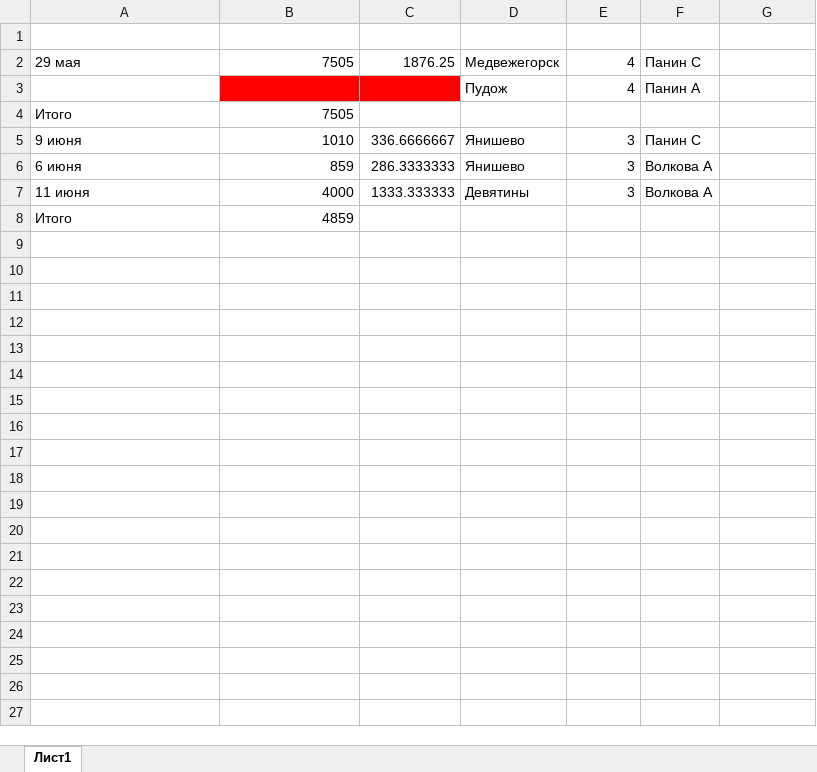
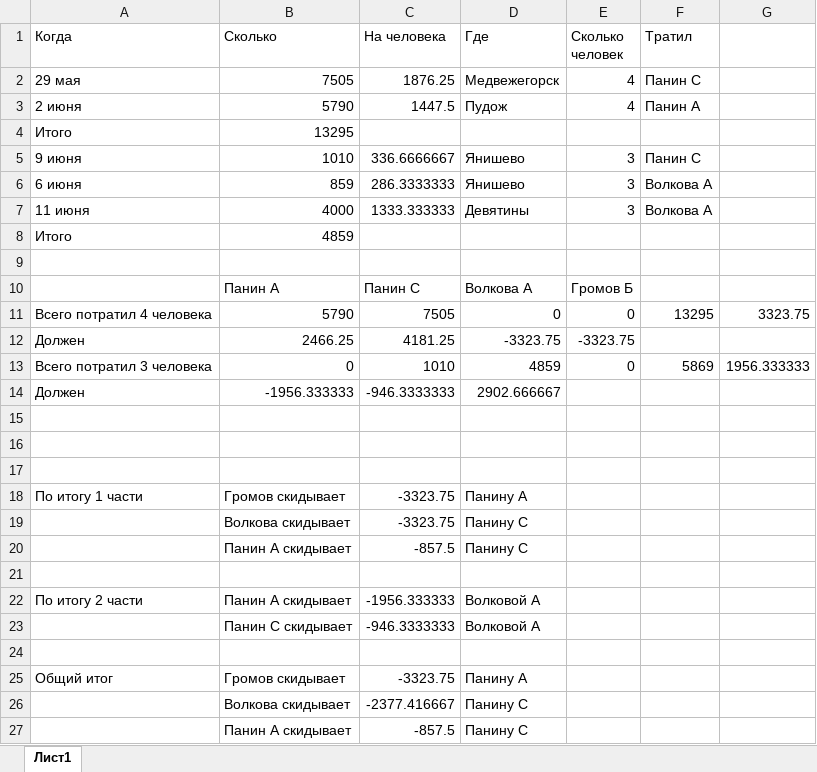
Before and after one commit to Leifter/daily_duty, an Excel workbook: 2025/Финальный_рассчет.xlsx, sheet Лист1, drawn as a sheet; values as stored, in another font and other column widths than the file's, no borders; the diff names each change by its address in the sheet, - before the commit and + after, or states it on an @@ line.

Commit message:
Добавления в финальный рассчет

```diff
--- a/2025/Финальный_рассчет.xlsx (sheet Лист1)
+++ b/2025/Финальный_рассчет.xlsx (sheet Лист1)
-row 1: (empty)
+row 1: Когда | Сколько | На человека | Где | Сколько человек | Тратил
-A3 (Когда): (empty)
+A3 (Когда): 2 июня
-B3 (Сколько): (empty)
+B3 (Сколько): 5790
-B3:C3 fill: #FF0000
+B3:C3 fill: none
-C3 (На человека): (empty)
+C3 (На человека): 1447.5
-B4 (Сколько): 7505
+B4 (Сколько): 13295
+row 9: (empty)
+row 10:  | Панин А | Панин С | Волкова А | Громов Б
+row 11: Всего потратил 4 человека | 5790 | 7505 | 0 | 0 | 13295 | 3323.75
+row 12: Должен | 2466.25 | 4181.25 | -3323.75 | -3323.75
+row 13: Всего потратил 3 человека | 0 | 1010 | 4859 | 0 | 5869 | 1956.333333
+row 14: Должен | -1956.333333 | -946.3333333 | 2902.666667
+row 15: (empty)
+row 16: (empty)
+row 17: (empty)
+row 18: По итогу 1 части | Громов скидывает | -3323.75 | Панину А
+row 19:  | Волкова скидывает | -3323.75 | Панину С
+row 20:  | Панин А скидывает | -857.5 | Панину С
+row 21: (empty)
+row 22: По итогу 2 части | Панин А скидывает | -1956.333333 | Волковой А
+row 23:  | Панин С скидывает | -946.3333333 | Волковой А
+row 24: (empty)
+row 25: Общий итог | Громов скидывает | -3323.75 | Панину А
+row 26:  | Волкова скидывает | -2377.416667 | Панину С
+row 27:  | Панин А скидывает | -857.5 | Панину С
```
